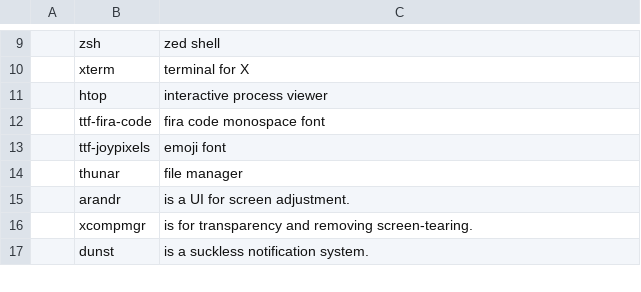
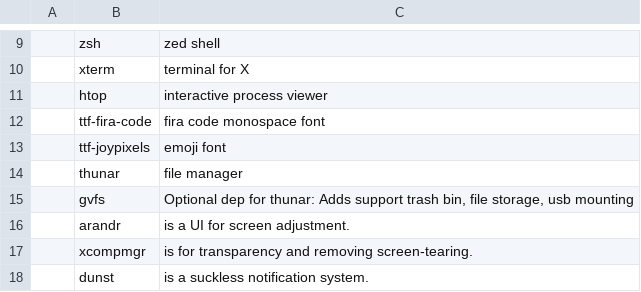
Before and after one commit to ObradovicNikola/arch-scripts, a CSV file: progs.csv, drawn as a sheet; only a part is shown, gaps mark what is left out.

Commit message:
Update progs.csv

```diff
--- a/progs.csv
+++ b/progs.csv
@@ -14,2 +14,3 @@
 ,thunar,"file manager"
+,gvfs,"Optional dep for thunar: Adds support trash bin, file storage, usb mounting"
 ,arandr,"is a UI for screen adjustment."
```
